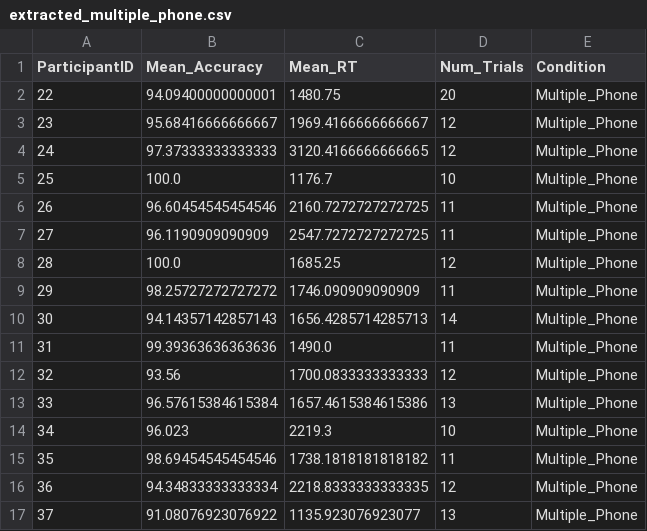
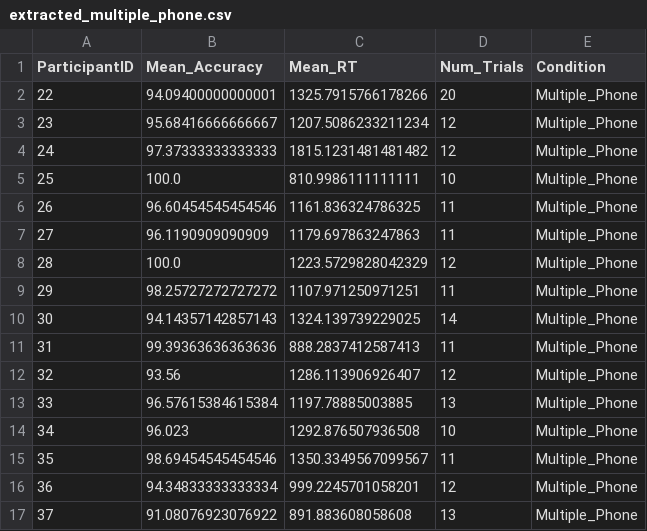
Before and after one commit to gurukondaveeti/BRSM_Project, a CSV file: results/extracted_multiple_phone.csv, drawn as a sheet.

```diff
--- a/results/extracted_multiple_phone.csv
+++ b/results/extracted_multiple_phone.csv
@@ -1,17 +1,17 @@
 ParticipantID,Mean_Accuracy,Mean_RT,Num_Trials,Condition
-22,94.09400000000001,1480.75,20,Multiple_Phone
-23,95.68416666666667,1969.4166666666667,12,Multiple_Phone
-24,97.37333333333333,3120.4166666666665,12,Multiple_Phone
-25,100.0,1176.7,10,Multiple_Phone
-26,96.60454545454546,2160.7272727272725,11,Multiple_Phone
-27,96.1190909090909,2547.7272727272725,11,Multiple_Phone
-28,100.0,1685.25,12,Multiple_Phone
-29,98.25727272727272,1746.090909090909,11,Multiple_Phone
-30,94.14357142857143,1656.4285714285713,14,Multiple_Phone
-31,99.39363636363636,1490.0,11,Multiple_Phone
-32,93.56,1700.0833333333333,12,Multiple_Phone
-33,96.57615384615384,1657.4615384615386,13,Multiple_Phone
-34,96.023,2219.3,10,Multiple_Phone
-35,98.69454545454546,1738.1818181818182,11,Multiple_Phone
-36,94.34833333333334,2218.8333333333335,12,Multiple_Phone
-37,91.08076923076922,1135.923076923077,13,Multiple_Phone
+22,94.09400000000001,1325.7915766178266,20,Multiple_Phone
+23,95.68416666666667,1207.5086233211234,12,Multiple_Phone
+24,97.37333333333333,1815.1231481481482,12,Multiple_Phone
+25,100.0,810.9986111111111,10,Multiple_Phone
+26,96.60454545454546,1161.836324786325,11,Multiple_Phone
+27,96.1190909090909,1179.697863247863,11,Multiple_Phone
+28,100.0,1223.5729828042329,12,Multiple_Phone
+29,98.25727272727272,1107.971250971251,11,Multiple_Phone
+30,94.14357142857143,1324.139739229025,14,Multiple_Phone
+31,99.39363636363636,888.2837412587413,11,Multiple_Phone
+32,93.56,1286.113906926407,12,Multiple_Phone
+33,96.57615384615384,1197.78885003885,13,Multiple_Phone
+34,96.023,1292.876507936508,10,Multiple_Phone
+35,98.69454545454546,1350.3349567099567,11,Multiple_Phone
+36,94.34833333333334,999.2245701058201,12,Multiple_Phone
+37,91.08076923076922,891.883608058608,13,Multiple_Phone
```
Also changed, not shown: results/cleaned_all_conditions.csv, results/extracted_all_conditions.csv, 12 other files.
